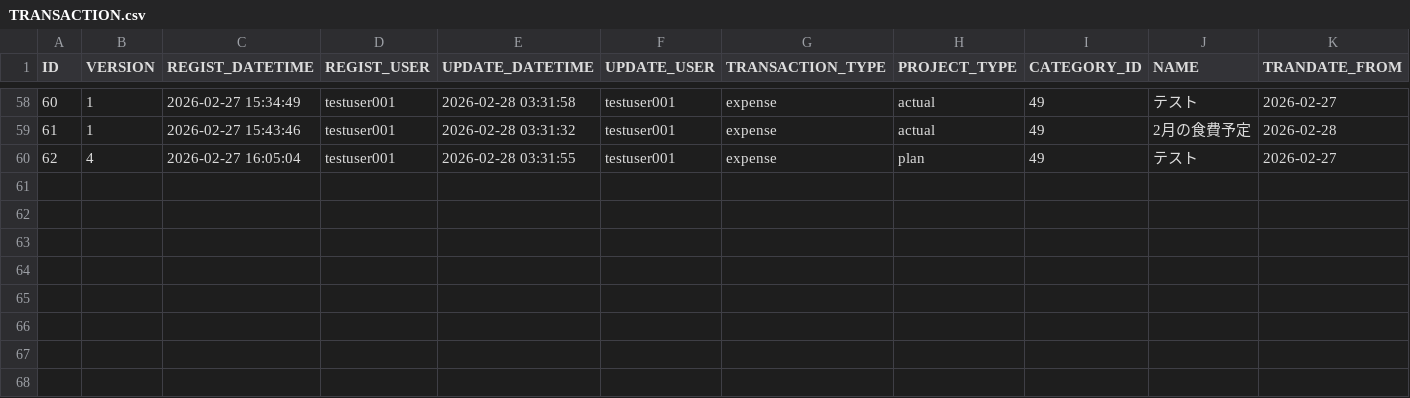
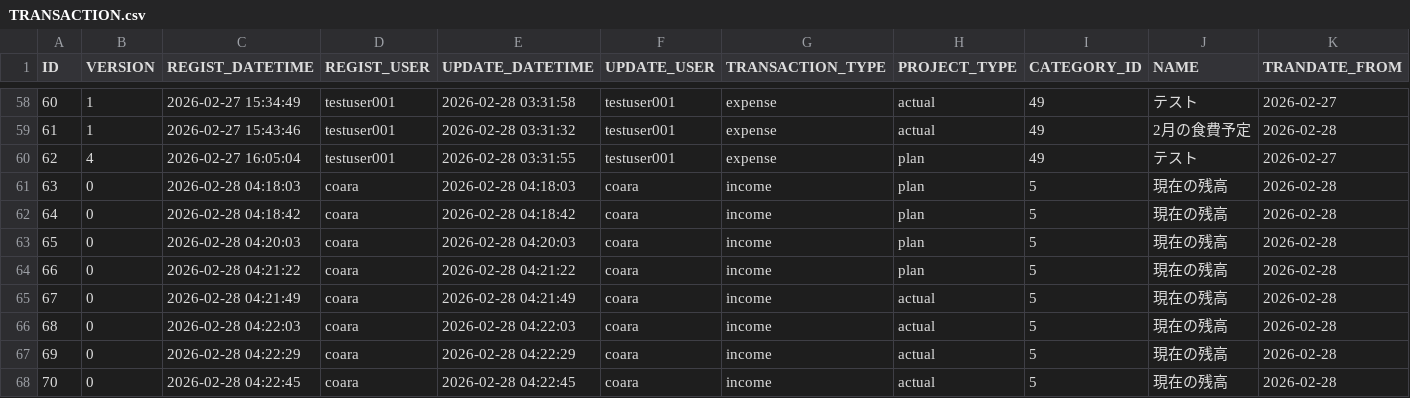
Before and after one commit to ProGTST/LifePlanApp, a CSV file: public/data/TRANSACTION.csv, drawn as a sheet; only a part is shown, gaps mark what is left out; rows hold the shown columns only; the diff names each change by its address in the sheet, - before the commit and + after, or states it on an @@ line.

```diff
--- a/public/data/TRANSACTION.csv
+++ b/public/data/TRANSACTION.csv
+row 61: 63 | 0 | 2026-02-28 04:18:03 | coara | 2026-02-28 04:18:03 | coara | income | plan | 5 | 現在の残高 | 2026-02-28
+row 62: 64 | 0 | 2026-02-28 04:18:42 | coara | 2026-02-28 04:18:42 | coara | income | plan | 5 | 現在の残高 | 2026-02-28
+row 63: 65 | 0 | 2026-02-28 04:20:03 | coara | 2026-02-28 04:20:03 | coara | income | plan | 5 | 現在の残高 | 2026-02-28
+row 64: 66 | 0 | 2026-02-28 04:21:22 | coara | 2026-02-28 04:21:22 | coara | income | plan | 5 | 現在の残高 | 2026-02-28
+row 65: 67 | 0 | 2026-02-28 04:21:49 | coara | 2026-02-28 04:21:49 | coara | income | actual | 5 | 現在の残高 | 2026-02-28
+row 66: 68 | 0 | 2026-02-28 04:22:03 | coara | 2026-02-28 04:22:03 | coara | income | actual | 5 | 現在の残高 | 2026-02-28
+row 67: 69 | 0 | 2026-02-28 04:22:29 | coara | 2026-02-28 04:22:29 | coara | income | actual | 5 | 現在の残高 | 2026-02-28
+row 68: 70 | 0 | 2026-02-28 04:22:45 | coara | 2026-02-28 04:22:45 | coara | income | actual | 5 | 現在の残高 | 2026-02-28
```
Also changed, not shown: public/data/ACCOUNT.csv, public/data/ACCOUNT_HISTORY.csv, 2 other files.
